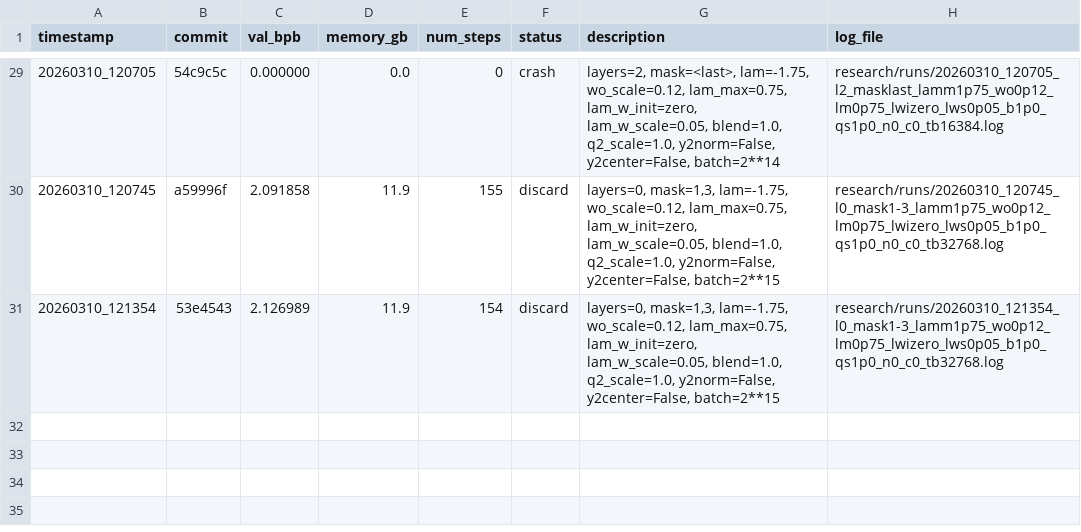
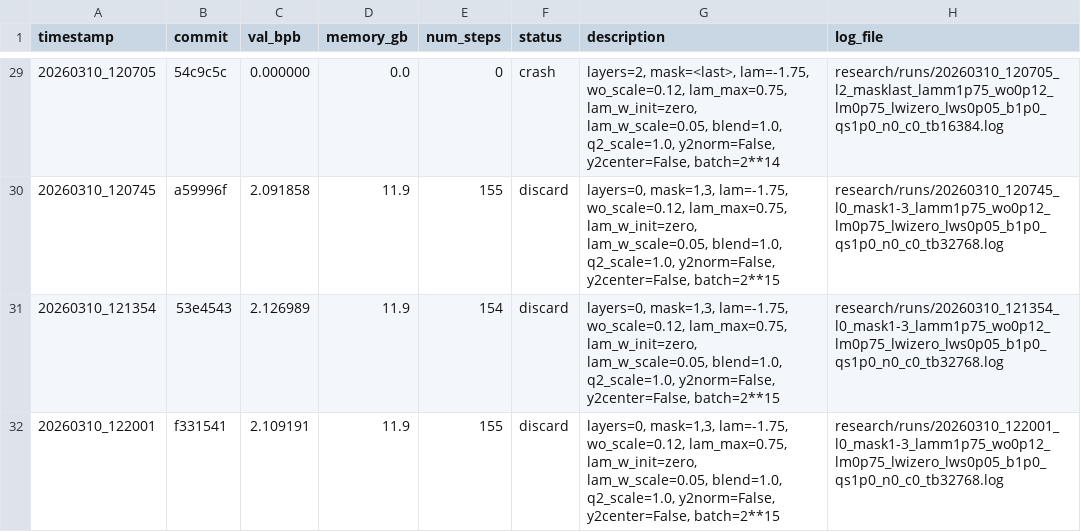
Before and after one commit to yanghu819/diff-attn-wo, a TSV file: research/diff_results.tsv, drawn as a sheet; only a part is shown, gaps mark what is left out; the diff names each change by its address in the sheet, - before the commit and + after, or states it on an @@ line.

Commit message:
runner: stamp result 20260310_122001
local-commit: 4735be9

```diff
--- a/research/diff_results.tsv
+++ b/research/diff_results.tsv
+row 32: 20260310_122001 | f331541 | 2.109191 | 11.9 | 155 | discard | layers=0, mask=1,3, lam=-1.75, wo_scale=0.12, lam_max=0.75, lam_w_init=zero, lam_w_scale=0.05, blend=1.0, q2_scale=1.0, y2norm=False, y2center=False, batch=2**15 | research/runs/20260310_122001_l0_mask1-3_lamm1p75_wo0p12_lm0p75_lwizero_lws0p05_b1p0_qs1p0_n0_c0_tb32768.log
```
Also changed, not shown: 1 other file.
